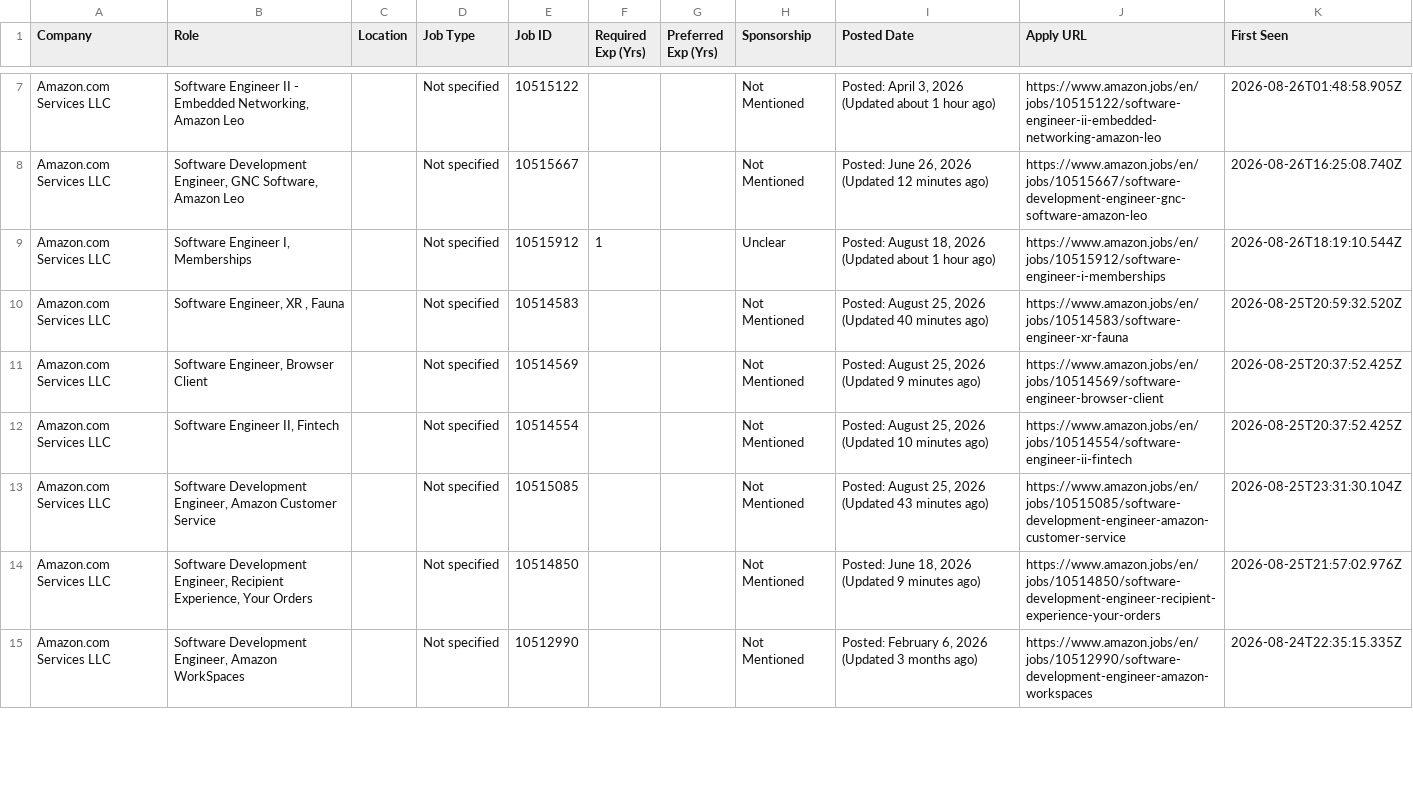
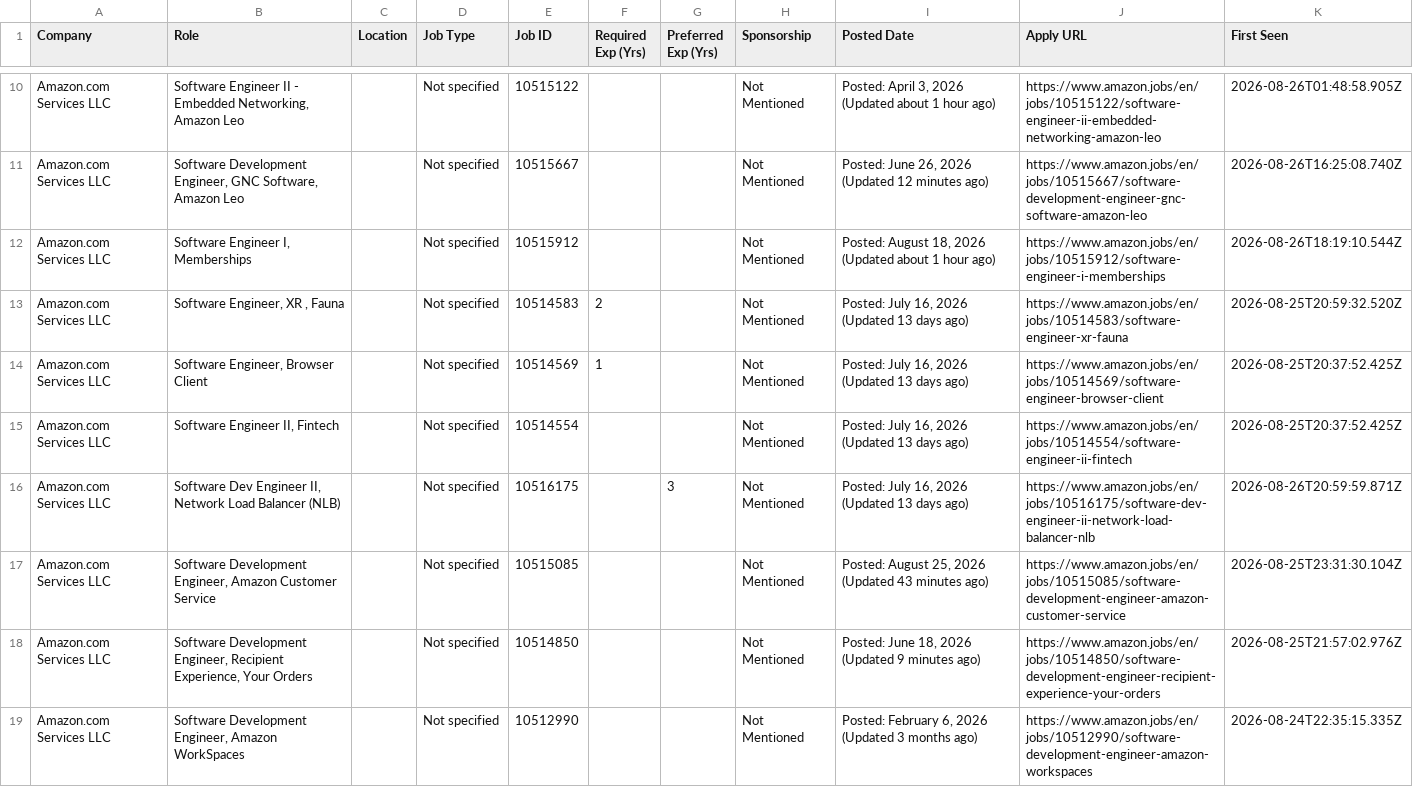
Before and after one commit to taran-dev4u/career-job-monitor, a CSV file: data/apply_now.csv, drawn as a sheet; only a part is shown, gaps mark what is left out; the diff covers the shown part only.

```diff
--- a/data/apply_now.csv
+++ b/data/apply_now.csv
@@ -8,6 +11,7 @@
 "Amazon.com Services LLC","Software Development Engineer, GNC Software, Amazon Leo","","Not specified","10515667","","","Not Mentioned","Posted: June 26, 2026 (Updated 12 minutes ago)","https://www.amazon.jobs/en/jobs/10515667/software-development-engineer-gnc-software-amazon-leo","2026-08-26T16:25:08.740Z"
-"Amazon.com Services LLC","Software Engineer I, Memberships","","Not specified","10515912","1","","Unclear","Posted: August 18, 2026 (Updated about 1 hour ago)","https://www.amazon.jobs/en/jobs/10515912/software-engineer-i-memberships","2026-08-26T18:19:10.544Z"
-"Amazon.com Services LLC","Software Engineer, XR , Fauna","","Not specified","10514583","","","Not Mentioned","Posted: August 25, 2026 (Updated 40 minutes ago)","https://www.amazon.jobs/en/jobs/10514583/software-engineer-xr-fauna","2026-08-25T20:59:32.520Z"
-"Amazon.com Services LLC","Software Engineer, Browser Client","","Not specified","10514569","","","Not Mentioned","Posted: August 25, 2026 (Updated 9 minutes ago)","https://www.amazon.jobs/en/jobs/10514569/software-engineer-browser-client","2026-08-25T20:37:52.425Z"
-"Amazon.com Services LLC","Software Engineer II, Fintech","","Not specified","10514554","","","Not Mentioned","Posted: August 25, 2026 (Updated 10 minutes ago)","https://www.amazon.jobs/en/jobs/10514554/software-engineer-ii-fintech","2026-08-25T20:37:52.425Z"
+"Amazon.com Services LLC","Software Engineer I, Memberships","","Not specified","10515912","","","Not Mentioned","Posted: August 18, 2026 (Updated about 1 hour ago)","https://www.amazon.jobs/en/jobs/10515912/software-engineer-i-memberships","2026-08-26T18:19:10.544Z"
+"Amazon.com Services LLC","Software Engineer, XR , Fauna","","Not specified","10514583","2","","Not Mentioned","Posted: July 16, 2026 (Updated 13 days ago)","https://www.amazon.jobs/en/jobs/10514583/software-engineer-xr-fauna","2026-08-25T20:59:32.520Z"
+"Amazon.com Services LLC","Software Engineer, Browser Client","","Not specified","10514569","1","","Not Mentioned","Posted: July 16, 2026 (Updated 13 days ago)","https://www.amazon.jobs/en/jobs/10514569/software-engineer-browser-client","2026-08-25T20:37:52.425Z"
+"Amazon.com Services LLC","Software Engineer II, Fintech","","Not specified","10514554","","","Not Mentioned","Posted: July 16, 2026 (Updated 13 days ago)","https://www.amazon.jobs/en/jobs/10514554/software-engineer-ii-fintech","2026-08-25T20:37:52.425Z"
+"Amazon.com Services LLC","Software Dev Engineer II, Network Load Balancer (NLB)","","Not specified","10516175","","3","Not Mentioned","Posted: July 16, 2026 (Updated 13 days ago)","https://www.amazon.jobs/en/jobs/10516175/software-dev-engineer-ii-network-load-balancer-nlb","2026-08-26T20:59:59.871Z"
 "Amazon.com Services LLC","Software Development Engineer, Amazon Customer Service","","Not specified","10515085","","","Not Mentioned","Posted: August 25, 2026 (Updated 43 minutes ago)","https://www.amazon.jobs/en/jobs/10515085/software-development-engineer-amazon-customer-service","2026-08-25T23:31:30.104Z"
```
Also changed, not shown: 6 added rows, 11 removed rows, 6 moved rows and 19 edited cells elsewhere in this file, 12 other files.
